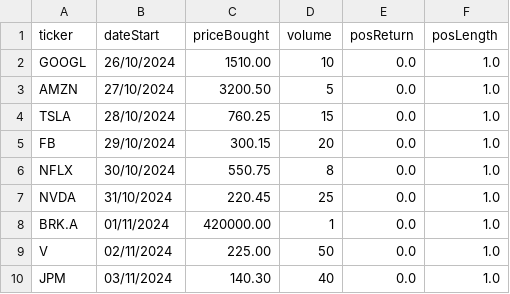
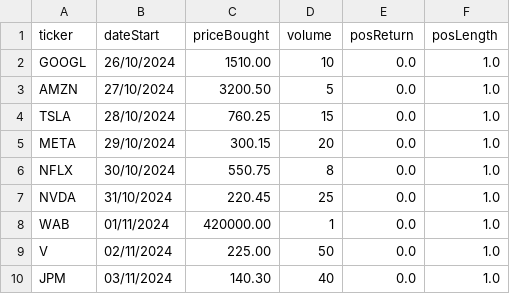
Before and after one commit to Guillaume-amann/AlgoTrading, a CSV file: Portfolio/Positions.csv, drawn as a sheet; only a part is shown.

Commit message:
New shell script to check positions

```diff
--- a/Portfolio/Positions.csv
+++ b/Portfolio/Positions.csv
@@ -4,6 +4,6 @@ AMZN, 27/10/2024, 3200.50, 5, 0.0, 1.0
 TSLA, 28/10/2024, 760.25, 15, 0.0, 1.0
-FB, 29/10/2024, 300.15, 20, 0.0, 1.0
+META, 29/10/2024, 300.15, 20, 0.0, 1.0
 NFLX, 30/10/2024, 550.75, 8, 0.0, 1.0
 NVDA, 31/10/2024, 220.45, 25, 0.0, 1.0
-BRK.A, 01/11/2024, 420000.00, 1, 0.0, 1.0
+WAB, 01/11/2024, 420000.00, 1, 0.0, 1.0
 V, 02/11/2024, 225.00, 50, 0.0, 1.0
```
Also changed, not shown: 9 other files.
